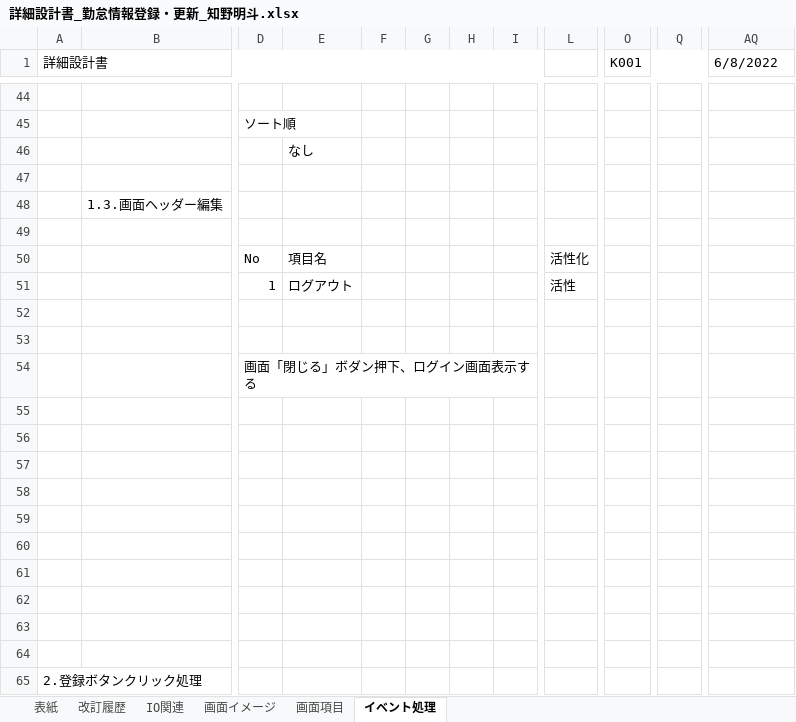
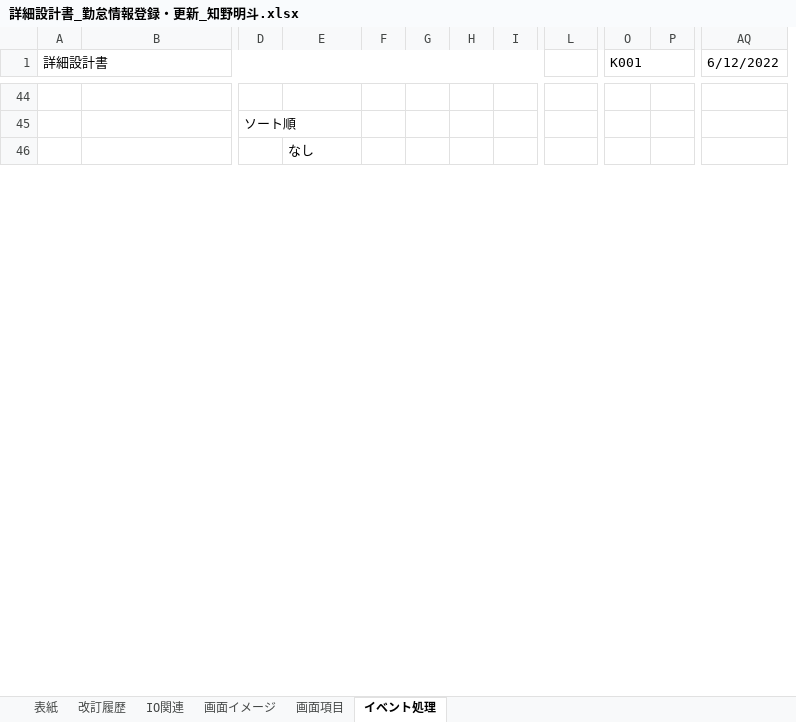
Before and after one commit to nts-ed/2023-06, an Excel workbook: 02_詳細設計書/01_詳細設計書/チーム1/詳細設計書_勤怠情報登録・更新_知野明斗.xlsx, sheet イベント処理, drawn as a sheet; only a part is shown, gaps mark what is left out; values as stored, in another font and other column widths than the file's, no cell formats; charts and pictures not drawn; removed rows and columns are numbered as before the commit, all else as after; rows hold the shown columns only; the diff covers the shown part only; the diff names each change by its address in the sheet, - before the commit and + after, or states it on an @@ line.

```diff
--- a/02_詳細設計書/01_詳細設計書/チーム1/詳細設計書_勤怠情報登録・更新_知野明斗.xlsx (sheet イベント処理)
+++ b/02_詳細設計書/01_詳細設計書/チーム1/詳細設計書_勤怠情報登録・更新_知野明斗.xlsx (sheet イベント処理)
-column G, empty
+column H, empty
+column P, empty
-column Q, empty
-AQ1: 6/8/2022
+AQ1: 6/12/2022
-row 47: (empty)
-row 48:  | 1.3.画面ヘッダー編集
-row 49: (empty)
-row 50:  |  | No | 項目名 |  |  |  |  | 活性化
-row 51:  |  | 1 | ログアウト |  |  |  |  | 活性
-row 52: (empty)
-row 53: (empty)
-row 54:  |  | 画面「閉じる」ボダン押下、ログイン画面表示する
-row 55: (empty)
-row 56: (empty)
-row 57: (empty)
-row 58: (empty)
-row 59: (empty)
-row 60: (empty)
-row 61: (empty)
-row 62: (empty)
-row 63: (empty)
-row 64: (empty)
```
Also changed, not shown: 40 added rows, 42 removed rows, 9 moved rows, 6 edited cells and merged cells elsewhere in this sheet, sheet IO関連, sheet 画面項目, sheet 改訂履歴, sheet 表紙, cell formats, charts or pictures.
